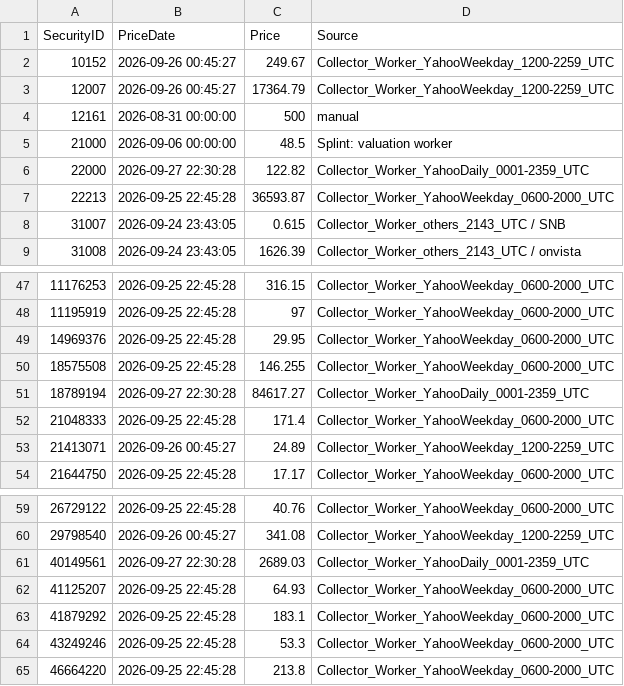
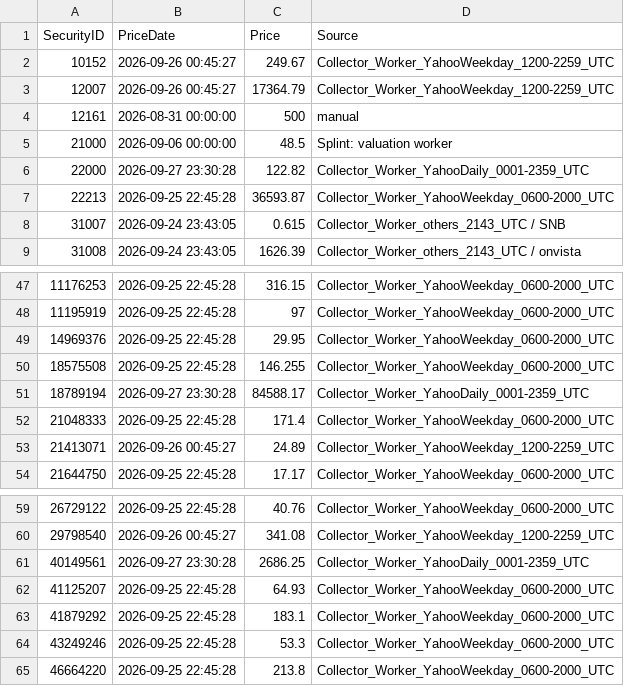
Before and after one commit to Munotstadt/securitydashboard, a CSV file: data/securityprices.csv, drawn as a sheet; only a part is shown, gaps mark what is left out.

```diff
--- a/data/securityprices.csv
+++ b/data/securityprices.csv
@@ -5,3 +5,3 @@
 21000,2026-09-06 00:00:00,48.5,Splint: valuation worker
-22000,2026-09-27 22:30:28,122.82,Collector_Worker_YahooDaily_0001-2359_UTC
+22000,2026-09-27 23:30:28,122.82,Collector_Worker_YahooDaily_0001-2359_UTC
 22213,2026-09-25 22:45:28,36593.87,Collector_Worker_YahooWeekday_0600-2000_UTC
@@ -50,3 +50,3 @@
 18575508,2026-09-25 22:45:28,146.255,Collector_Worker_YahooWeekday_0600-2000_UTC
-18789194,2026-09-27 22:30:28,84617.27,Collector_Worker_YahooDaily_0001-2359_UTC
+18789194,2026-09-27 23:30:28,84588.17,Collector_Worker_YahooDaily_0001-2359_UTC
 21048333,2026-09-25 22:45:28,171.4,Collector_Worker_YahooWeekday_0600-2000_UTC
@@ -60,3 +60,3 @@
 29798540,2026-09-26 00:45:27,341.08,Collector_Worker_YahooWeekday_1200-2259_UTC
-40149561,2026-09-27 22:30:28,2689.03,Collector_Worker_YahooDaily_0001-2359_UTC
+40149561,2026-09-27 23:30:28,2686.25,Collector_Worker_YahooDaily_0001-2359_UTC
 41125207,2026-09-25 22:45:28,64.93,Collector_Worker_YahooWeekday_0600-2000_UTC
```
